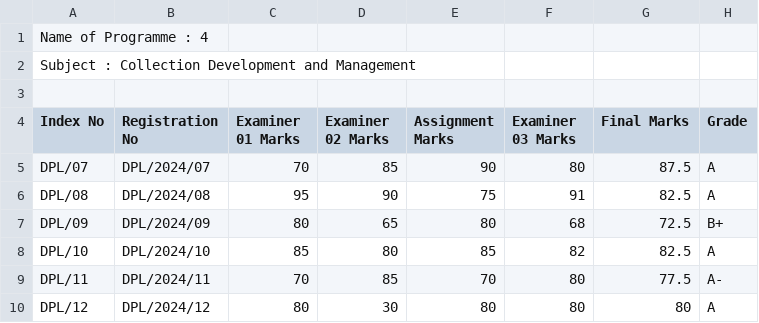
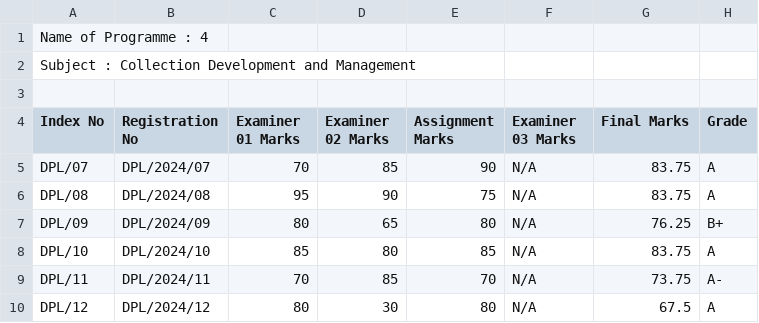
Before and after one commit to yashed/NILIS-MIS, a CSV file: public/assets/csv/examsheets/output/final-marksheets/6_DPL3104_new.csv, drawn as a sheet.

```diff
--- a/public/assets/csv/examsheets/output/final-marksheets/6_DPL3104_new.csv
+++ b/public/assets/csv/examsheets/output/final-marksheets/6_DPL3104_new.csv
@@ -4,7 +4,7 @@
 "Index No","Registration No","Examiner 01 Marks","Examiner 02 Marks","Assignment Marks","Examiner 03 Marks","Final Marks",Grade
-DPL/07,DPL/2024/07,70,85,90,80,87.5,A
-DPL/08,DPL/2024/08,95,90,75,91,82.5,A
-DPL/09,DPL/2024/09,80,65,80,68,72.5,B+
-DPL/10,DPL/2024/10,85,80,85,82,82.5,A
-DPL/11,DPL/2024/11,70,85,70,80,77.5,A-
-DPL/12,DPL/2024/12,80,30,80,80,80,A
+DPL/07,DPL/2024/07,70,85,90,N/A,83.75,A
+DPL/08,DPL/2024/08,95,90,75,N/A,83.75,A
+DPL/09,DPL/2024/09,80,65,80,N/A,76.25,B+
+DPL/10,DPL/2024/10,85,80,85,N/A,83.75,A
+DPL/11,DPL/2024/11,70,85,70,N/A,73.75,A-
+DPL/12,DPL/2024/12,80,30,80,N/A,67.5,A
```
Also changed, not shown: public/assets/csv/examsheets/output/final-marksheets/6_DPL3101_new.csv, public/assets/csv/examsheets/output/final-marksheets/6_DPL3102_new.csv, 6 other files.
